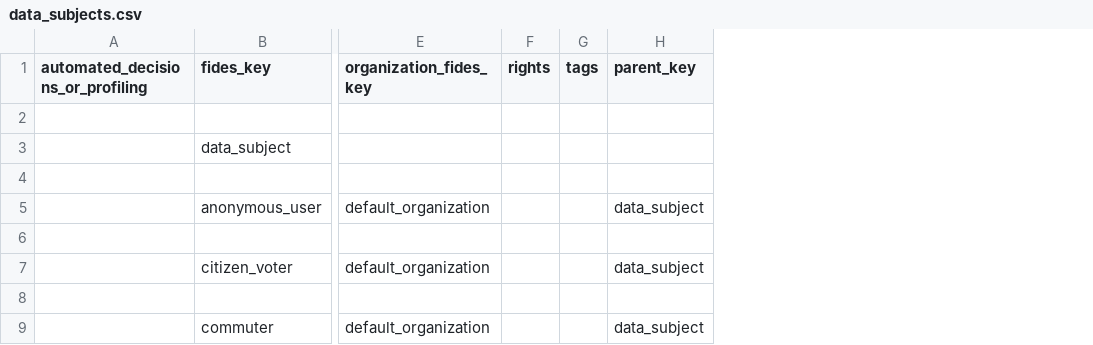
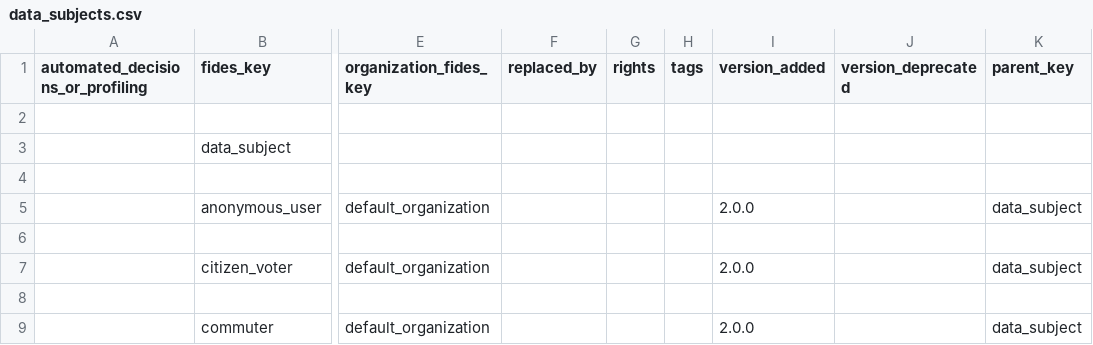
Before and after one commit to IABTechLab/fideslang, a CSV file: data_files/data_subjects.csv, drawn as a sheet; only a part is shown, gaps mark what is left out; the diff names each change by its address in the sheet, - before the commit and + after, or states it on an @@ line.

```diff
--- a/data_files/data_subjects.csv
+++ b/data_files/data_subjects.csv
+column F (replaced_by), empty
+column I (version_added), rows 5-9: 2.0.0 |  | 2.0.0 |  | 2.0.0
+column J (version_deprecated), empty
```
Also changed, not shown: data_files/data_categories.csv, data_files/data_uses.csv, 14 other files.
